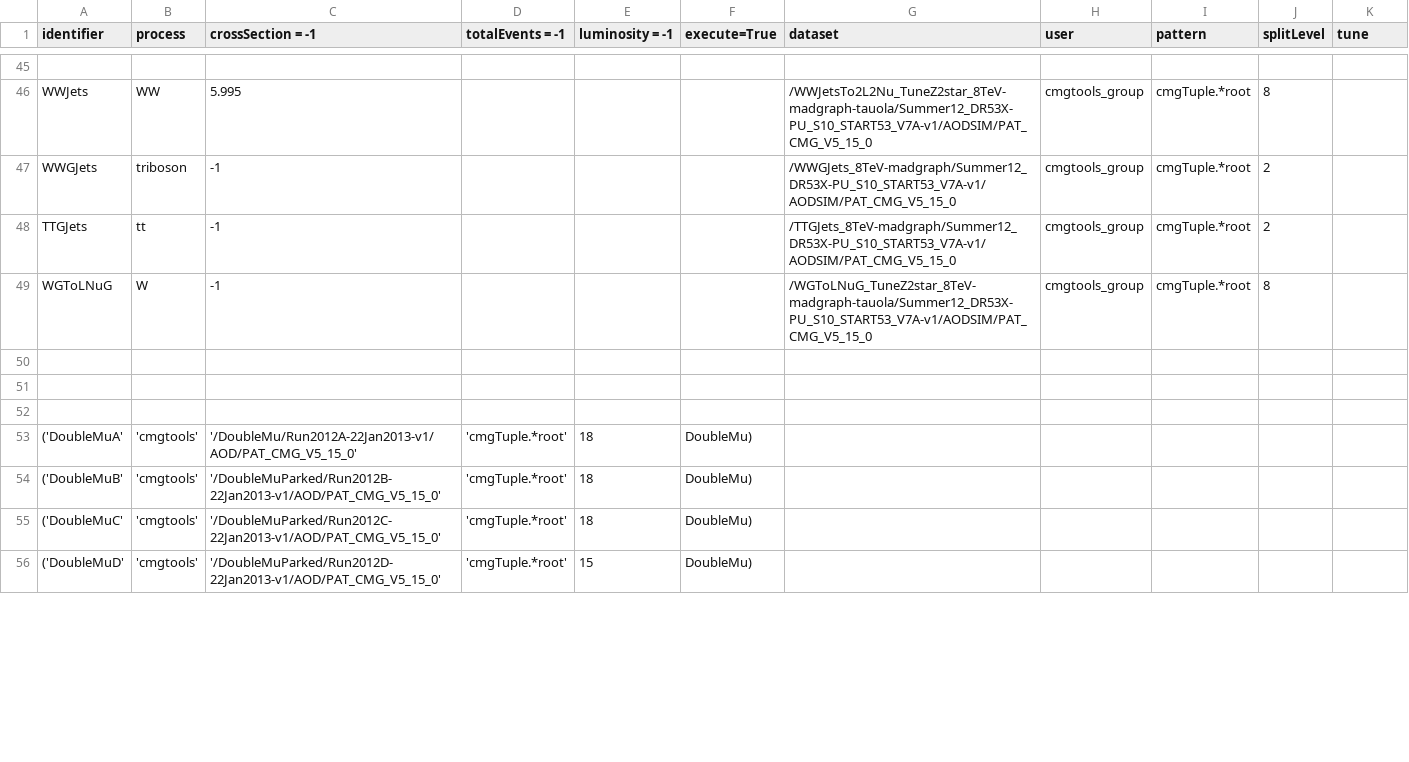
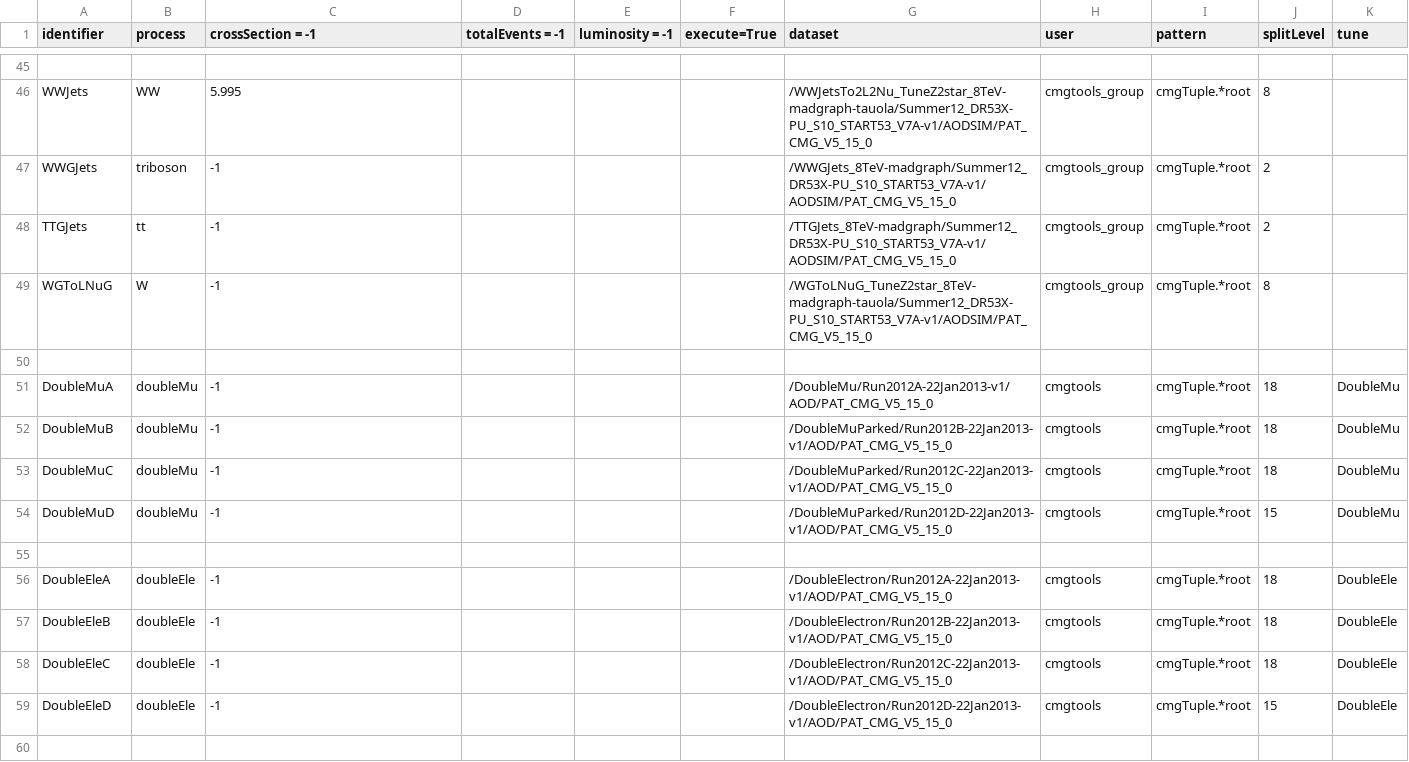
Before and after one commit to bellan/VVXAnalysis, a CSV file: Producers/python/samples_8TeV.csv, drawn as a sheet; only a part is shown, gaps mark what is left out; removed rows and columns are numbered as before the commit, all else as after; the diff covers the shown part only; the diff names each change by its address in the sheet, - before the commit and + after, or states it on an @@ line.

Commit message:
added data

```diff
--- a/Producers/python/samples_8TeV.csv
+++ b/Producers/python/samples_8TeV.csv
+row 51: DoubleMuA | doubleMu | -1 |  |  |  | /DoubleMu/Run2012A-22Jan2013-v1/AOD/PAT_CMG_V5_15_0 | cmgtools | cmgTuple.*root | 18 | DoubleMu
+row 52: DoubleMuB | doubleMu | -1 |  |  |  | /DoubleMuParked/Run2012B-22Jan2013-v1/AOD/PAT_CMG_V5_15_0 | cmgtools | cmgTuple.*root | 18 | DoubleMu
+row 53: DoubleMuC | doubleMu | -1 |  |  |  | /DoubleMuParked/Run2012C-22Jan2013-v1/AOD/PAT_CMG_V5_15_0 | cmgtools | cmgTuple.*root | 18 | DoubleMu
+row 54: DoubleMuD | doubleMu | -1 |  |  |  | /DoubleMuParked/Run2012D-22Jan2013-v1/AOD/PAT_CMG_V5_15_0 | cmgtools | cmgTuple.*root | 15 | DoubleMu
+row 56: DoubleEleA | doubleEle | -1 |  |  |  | /DoubleElectron/Run2012A-22Jan2013-v1/AOD/PAT_CMG_V5_15_0 | cmgtools | cmgTuple.*root | 18 | DoubleEle
+row 57: DoubleEleB | doubleEle | -1 |  |  |  | /DoubleElectron/Run2012B-22Jan2013-v1/AOD/PAT_CMG_V5_15_0 | cmgtools | cmgTuple.*root | 18 | DoubleEle
+row 58: DoubleEleC | doubleEle | -1 |  |  |  | /DoubleElectron/Run2012C-22Jan2013-v1/AOD/PAT_CMG_V5_15_0 | cmgtools | cmgTuple.*root | 18 | DoubleEle
+row 59: DoubleEleD | doubleEle | -1 |  |  |  | /DoubleElectron/Run2012D-22Jan2013-v1/AOD/PAT_CMG_V5_15_0 | cmgtools | cmgTuple.*root | 15 | DoubleEle
-row 53: ('DoubleMuA' | 'cmgtools' | '/DoubleMu/Run2012A-22Jan2013-v1/AOD/PAT_CMG_V5_15_0' | 'cmgTuple.*root' | 18 | DoubleMu)
-row 54: ('DoubleMuB' | 'cmgtools' | '/DoubleMuParked/Run2012B-22Jan2013-v1/AOD/PAT_CMG_V5_15_0' | 'cmgTuple.*root' | 18 | DoubleMu)
-row 55: ('DoubleMuC' | 'cmgtools' | '/DoubleMuParked/Run2012C-22Jan2013-v1/AOD/PAT_CMG_V5_15_0' | 'cmgTuple.*root' | 18 | DoubleMu)
-row 56: ('DoubleMuD' | 'cmgtools' | '/DoubleMuParked/Run2012D-22Jan2013-v1/AOD/PAT_CMG_V5_15_0' | 'cmgTuple.*root' | 15 | DoubleMu)
```
Also changed, not shown: 10 removed rows and 44 edited cells elsewhere in this file.
